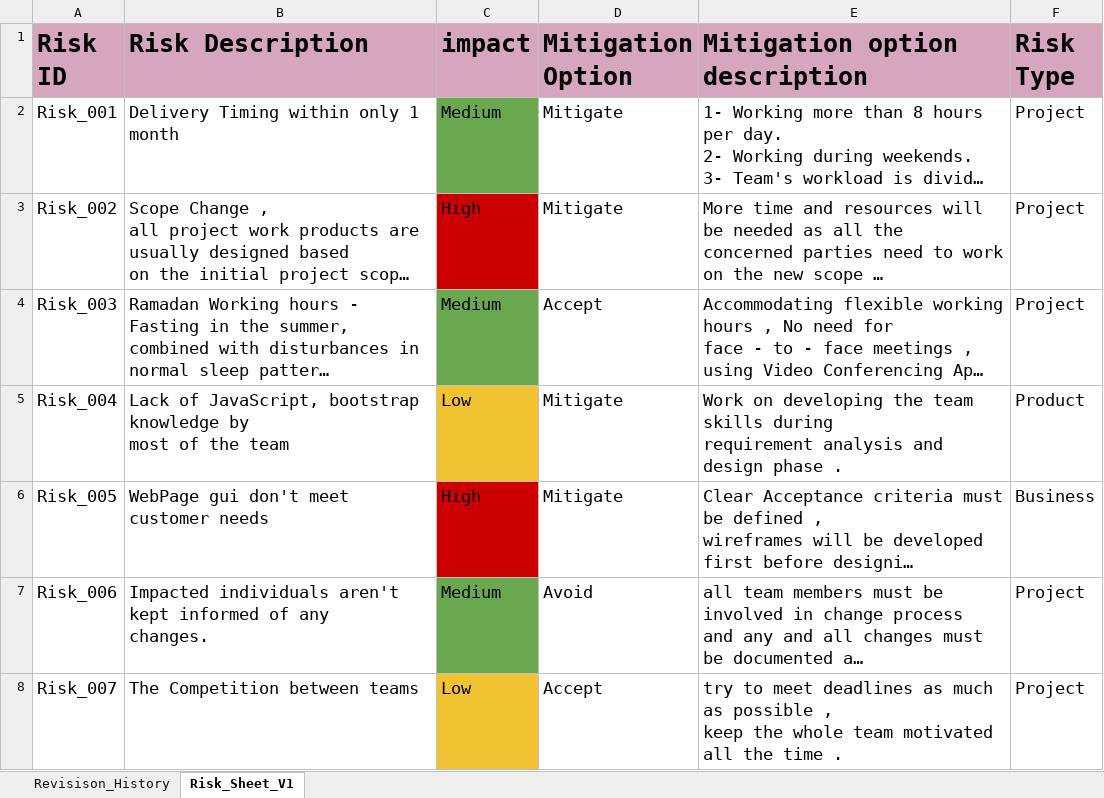
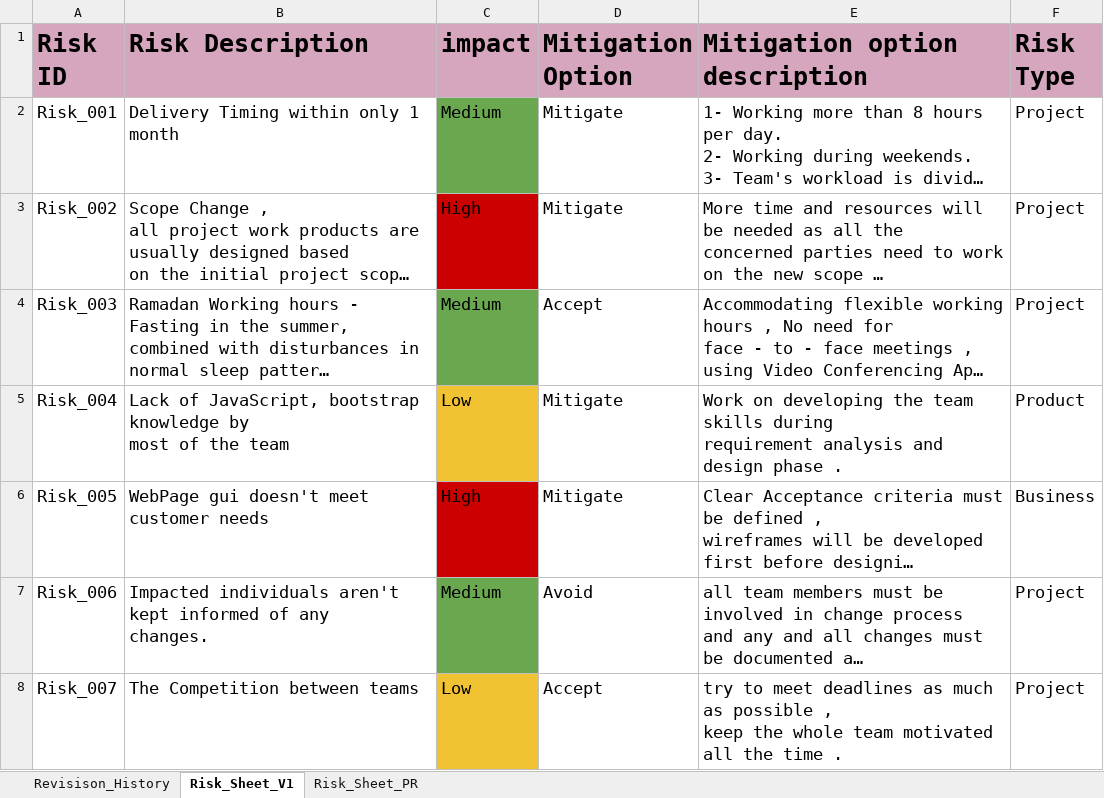
Before and after one commit to AyaHamdyAhmed/Foodies, an Excel workbook: Risks_sheet_V1.1.xlsx, sheet Risk_Sheet_V1, drawn as a sheet; only a part is shown; long unchanged cells end in …; values as stored, in another font and other column widths than the file's, no borders; charts and pictures not drawn; the diff names each change by its address in the sheet, - before the commit and + after, or states it on an @@ line.

Commit message:
peer review of risk sheet
partialy peer review of risk sheet

Co-Authored-By: ayahamdyahmed <ayahamdyahmed@users.noreply.github.com>

```diff
--- a/Risks_sheet_V1.1.xlsx (sheet Risk_Sheet_V1)
+++ b/Risks_sheet_V1.1.xlsx (sheet Risk_Sheet_V1)
+sheet tab: Risk_Sheet_PR
-B6 (Risk Description): WebPage gui don't meet customer needs
+B6 (Risk Description): WebPage gui doesn't meet customer needs
```
Also changed, not shown: charts or pictures.
